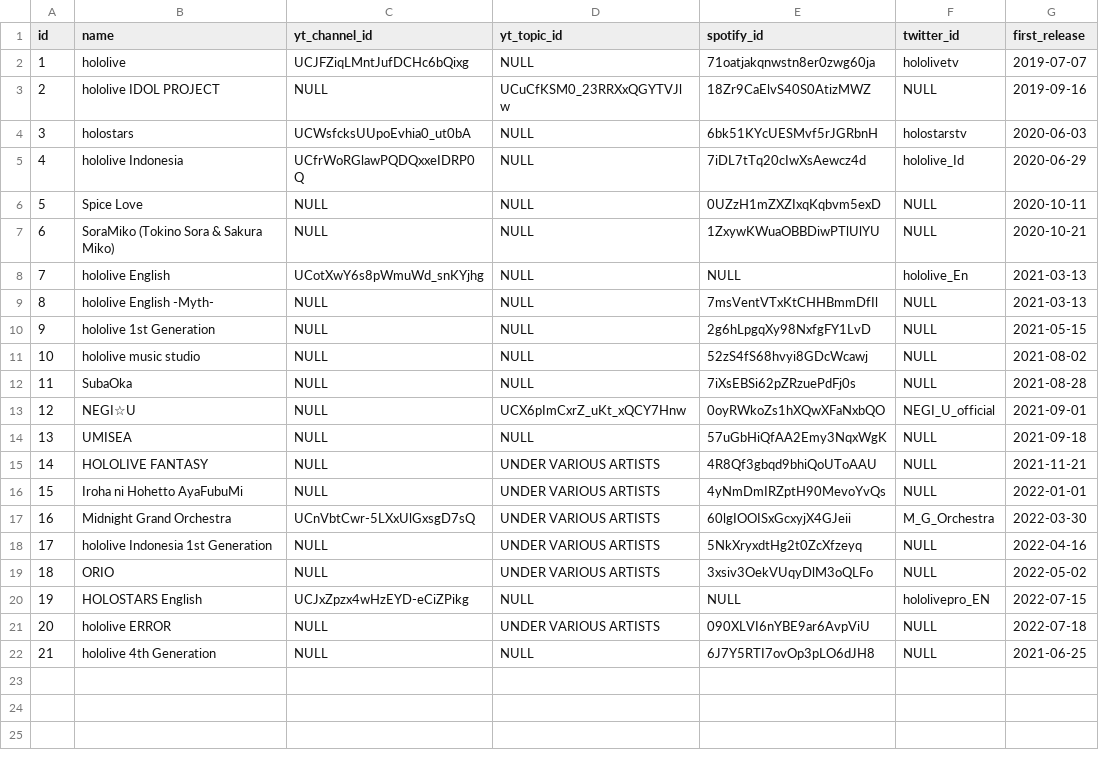
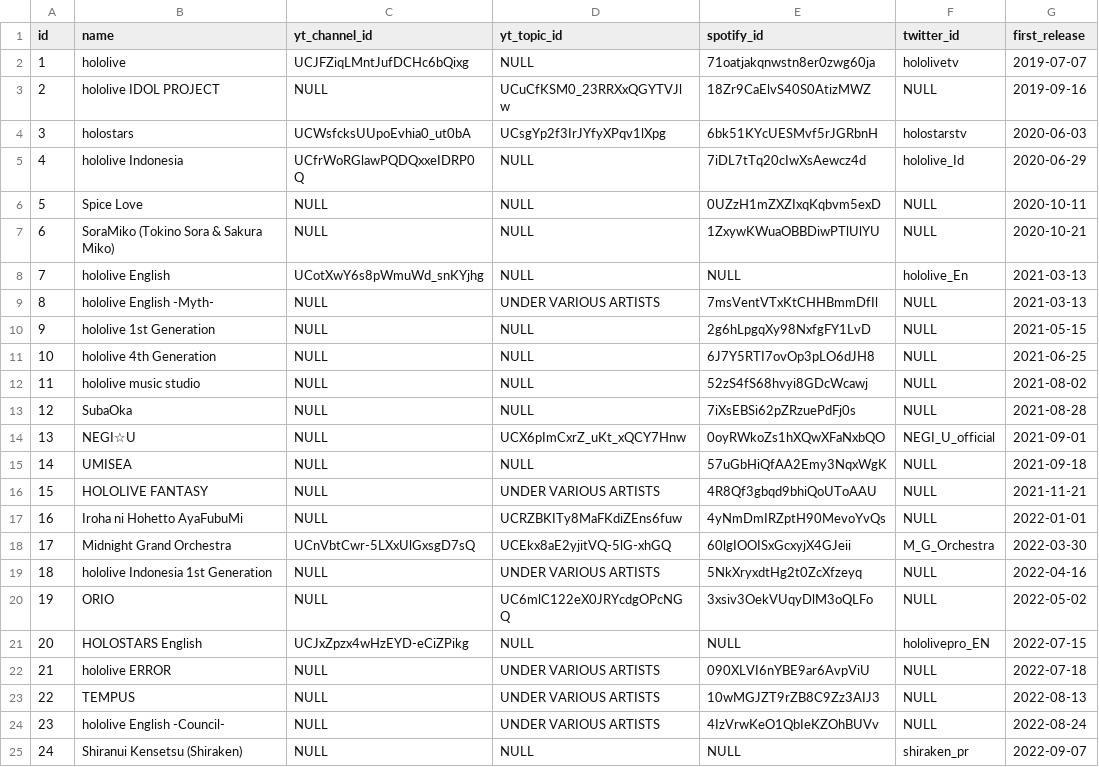
Before and after one commit to DiiSollertia/HoloDB, a CSV file: csv/GROUPS.csv, drawn as a sheet; addresses are those after the commit; the diff names each change by its address in the sheet, - before the commit and + after, or states it on an @@ line.

Commit message:
routine update for groups

```diff
--- a/csv/GROUPS.csv
+++ b/csv/GROUPS.csv
-D4 (yt_topic_id): NULL
+D4 (yt_topic_id): UCsgYp2f3IrJYfyXPqv1lXpg
-D9 (yt_topic_id): NULL
+D9 (yt_topic_id): UNDER VARIOUS ARTISTS
@@ row 22 moved to row 11: 10 @@
@@ column A (id) renumbered between rows 12 and 22 @@
-D17 (yt_topic_id): UNDER VARIOUS ARTISTS
+D17 (yt_topic_id): UCRZBKITy8MaFKdiZEns6fuw
-D18 (yt_topic_id): UNDER VARIOUS ARTISTS
+D18 (yt_topic_id): UCEkx8aE2yjitVQ-5lG-xhGQ
-D20 (yt_topic_id): UNDER VARIOUS ARTISTS
+D20 (yt_topic_id): UC6mlC122eX0JRYcdgOPcNGQ
+row 23: 22 | TEMPUS | NULL | UNDER VARIOUS ARTISTS | 10wMGJZT9rZB8C9Zz3AIJ3 | NULL | 2022-08-13
+row 24: 23 | hololive English -Council- | NULL | UNDER VARIOUS ARTISTS | 4IzVrwKeO1QbIeKZOhBUVv | NULL | 2022-08-24
+row 25: 24 | Shiranui Kensetsu (Shiraken) | NULL | NULL | NULL | shiraken_pr | 2022-09-07
```
